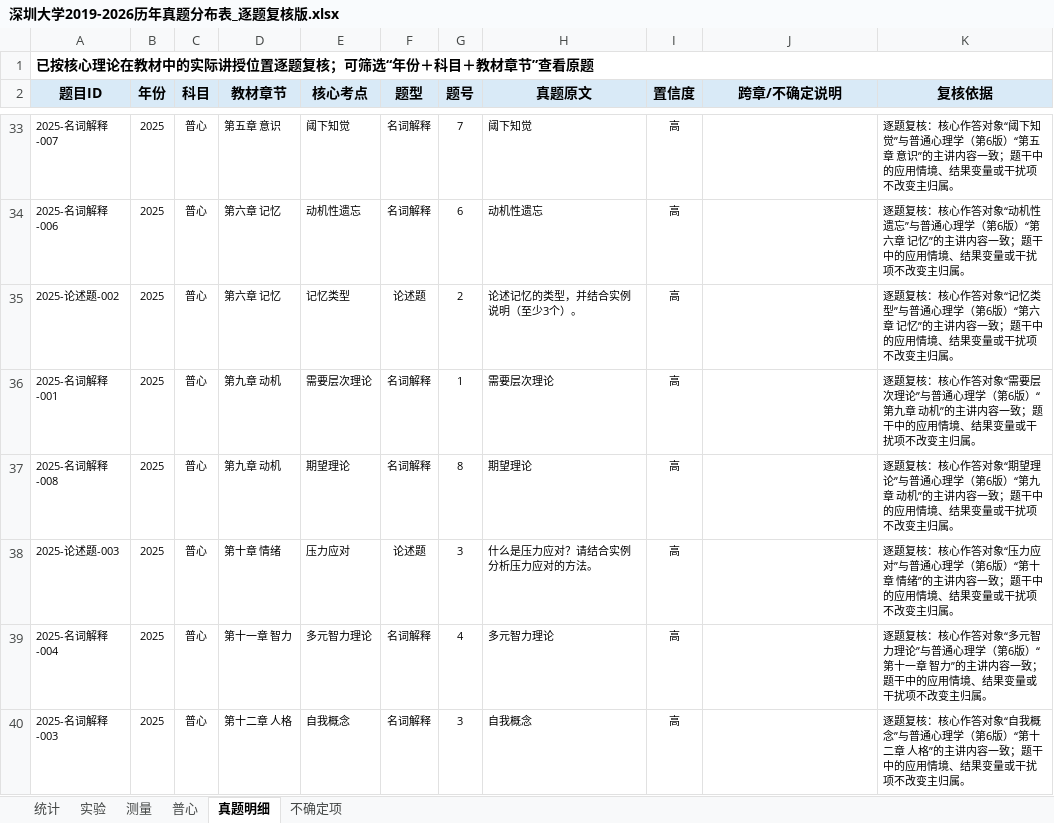
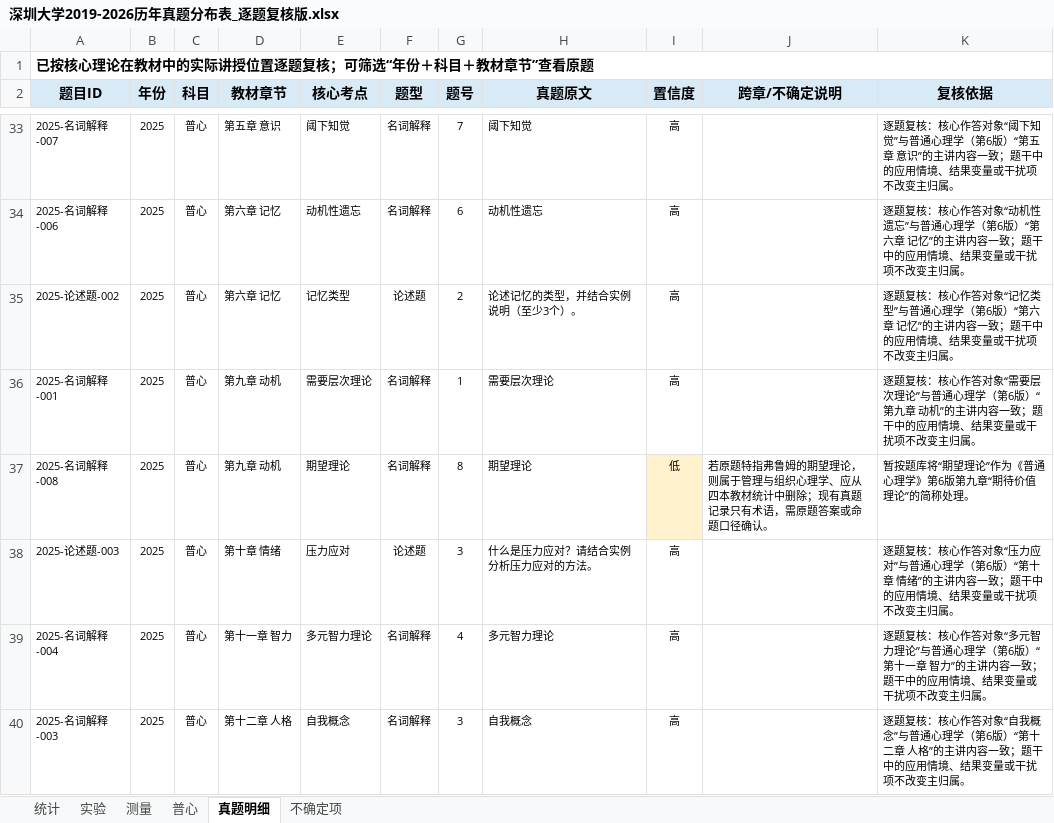
Before and after one commit to wx855208227-a11y/tietou, an Excel workbook: analysis/深圳大学2019-2026历年真题分布表_逐题复核版.xlsx, sheet 真题明细, drawn as a sheet; only a part is shown, gaps mark what is left out; values as stored, in another font and other column widths than the file's, no borders; the diff names each change by its address in the sheet, - before the commit and + after, or states it on an @@ line.

```diff
--- a/analysis/深圳大学2019-2026历年真题分布表_逐题复核版.xlsx (sheet 真题明细)
+++ b/analysis/深圳大学2019-2026历年真题分布表_逐题复核版.xlsx (sheet 真题明细)
-I37 (置信度): 高
+I37 (置信度): 低
-I37 fill: none
+I37 fill: #FFF2CC
-J37 (跨章/不确定说明): (empty)
+J37 (跨章/不确定说明): 若原题特指弗鲁姆的期望理论，则属于管理与组织心理学、应从四本教材统计中删除；现有真题记录只有术语，需原题答案或命题口径确认。
-K37 (复核依据): 逐题复核：核心作答对象“期望理论”与普通心理学（第6版）“第九章 动机”的主讲内容一致；题干中的应用情境、结果变量或干扰项不改变主归属。
+K37 (复核依据): 暂按题库将“期望理论”作为《普通心理学》第6版第九章“期待价值理论”的简称处理。
```
Also changed, not shown: sheet 不确定项, 4 other files.
